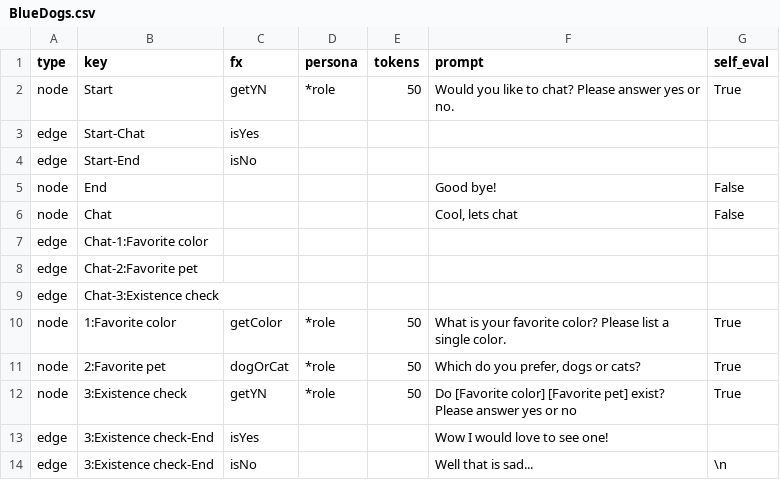
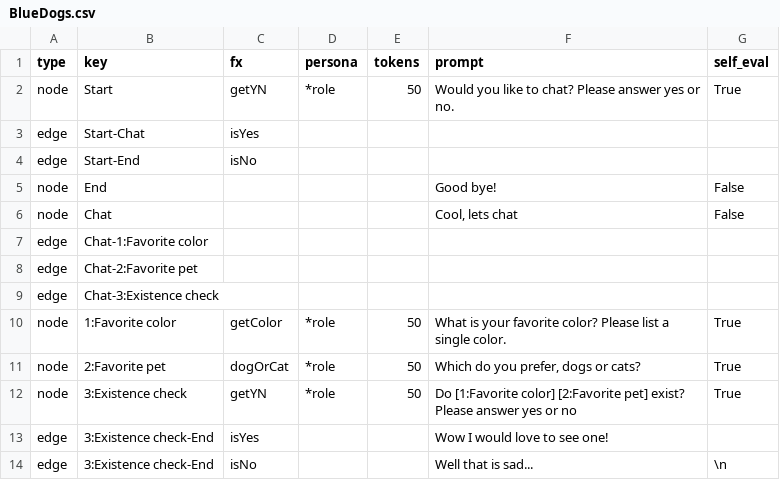
Before and after one commit to SchlittDataSci/TabulAIrity, a CSV file: networks/BlueDogs.csv, drawn as a sheet.

```diff
--- a/networks/BlueDogs.csv
+++ b/networks/BlueDogs.csv
@@ -11,3 +11,3 @@ node,1:Favorite color,getColor,*role,50,"What is your favorite color? Please lis
 node,2:Favorite pet,dogOrCat,*role,50,"Which do you prefer, dogs or cats?",True
-node,3:Existence check,getYN,*role,50,"Do [Favorite color] [Favorite pet] exist? Please answer yes or no",True
+node,3:Existence check,getYN,*role,50,"Do [1:Favorite color] [2:Favorite pet] exist? Please answer yes or no",True
 edge,3:Existence check-End,isYes,,,"Wow I would love to see one!",
```
Also changed, not shown: output/DONScrape.csv, 6 other files.
